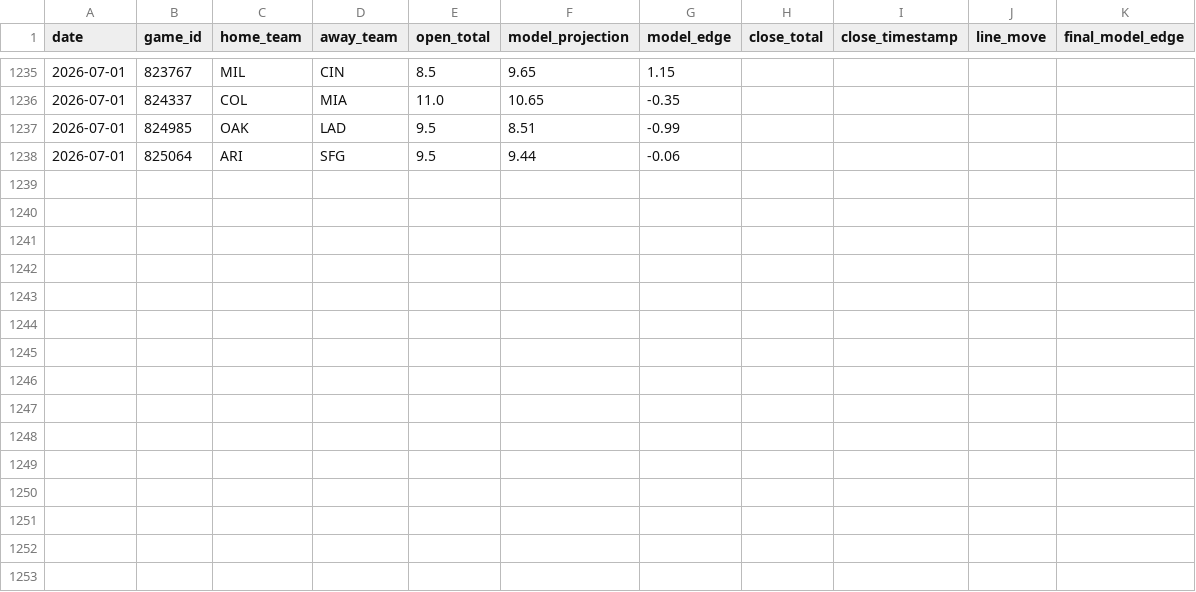
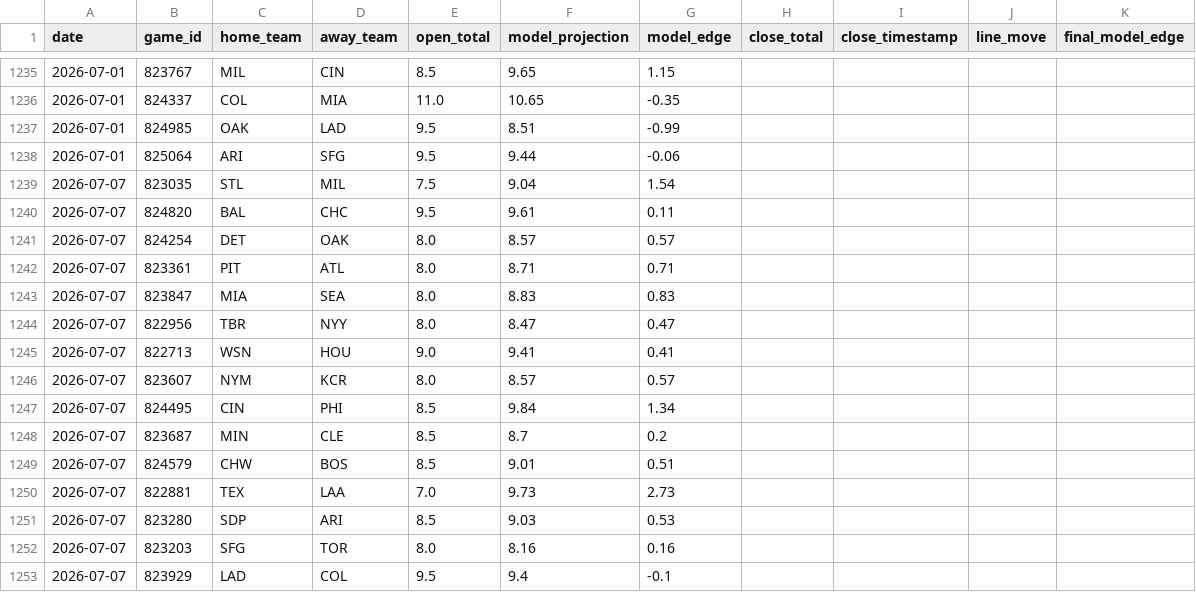
Before and after one commit to jwallace115/mlb-model, a CSV file: data/line_movement.csv, drawn as a sheet; only a part is shown, gaps mark what is left out.

```diff
--- a/data/line_movement.csv
+++ b/data/line_movement.csv
@@ -1238 +1238,16 @@ date,game_id,home_team,away_team,open_total,model_projection,model_edge,close_to
 2026-07-01,825064,ARI,SFG,9.5,9.44,-0.06,,,,
+2026-07-07,823035,STL,MIL,7.5,9.04,1.54,,,,
+2026-07-07,824820,BAL,CHC,9.5,9.61,0.11,,,,
+2026-07-07,824254,DET,OAK,8.0,8.57,0.57,,,,
+2026-07-07,823361,PIT,ATL,8.0,8.71,0.71,,,,
+2026-07-07,823847,MIA,SEA,8.0,8.83,0.83,,,,
+2026-07-07,822956,TBR,NYY,8.0,8.47,0.47,,,,
+2026-07-07,822713,WSN,HOU,9.0,9.41,0.41,,,,
+2026-07-07,823607,NYM,KCR,8.0,8.57,0.57,,,,
+2026-07-07,824495,CIN,PHI,8.5,9.84,1.34,,,,
+2026-07-07,823687,MIN,CLE,8.5,8.7,0.2,,,,
+2026-07-07,824579,CHW,BOS,8.5,9.01,0.51,,,,
+2026-07-07,822881,TEX,LAA,7.0,9.73,2.73,,,,
+2026-07-07,823280,SDP,ARI,8.5,9.03,0.53,,,,
+2026-07-07,823203,SFG,TOR,8.0,8.16,0.16,,,,
+2026-07-07,823929,LAD,COL,9.5,9.4,-0.1,,,,
```
Also changed, not shown: 15 other files.
